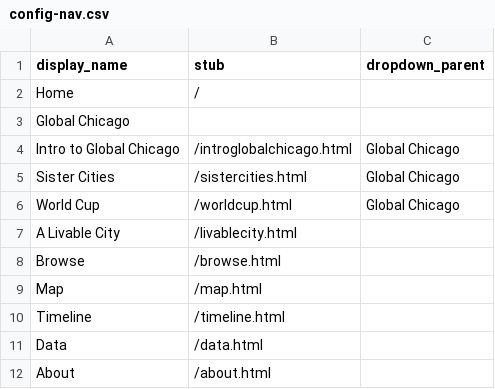
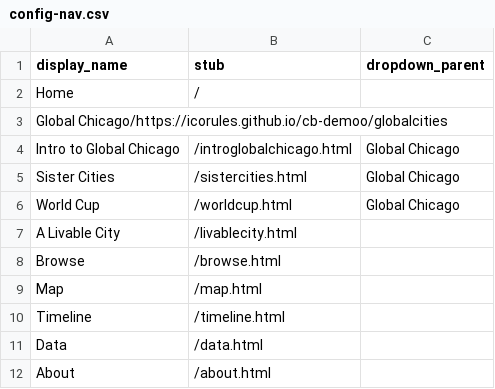
Before and after one commit to icorules/cb-demoo, a CSV file: _data/config-nav.csv, drawn as a sheet.

Commit message:
Update Global Chicago entry in config-nav

```diff
--- a/_data/config-nav.csv
+++ b/_data/config-nav.csv
@@ -2,3 +2,3 @@ display_name,stub,dropdown_parent
 Home,/
-Global Chicago,,
+Global Chicago/https://icorules.github.io/cb-demoo/globalcities,,
 Intro to Global Chicago,/introglobalchicago.html,Global Chicago,,
```
